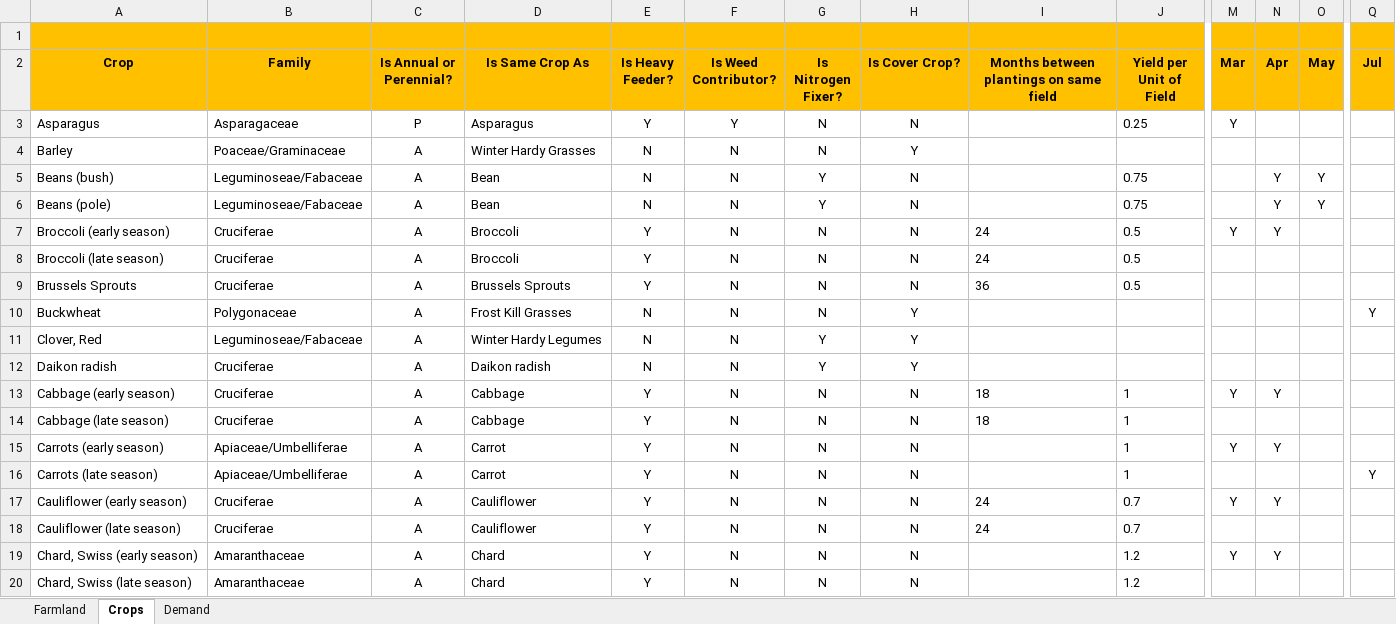
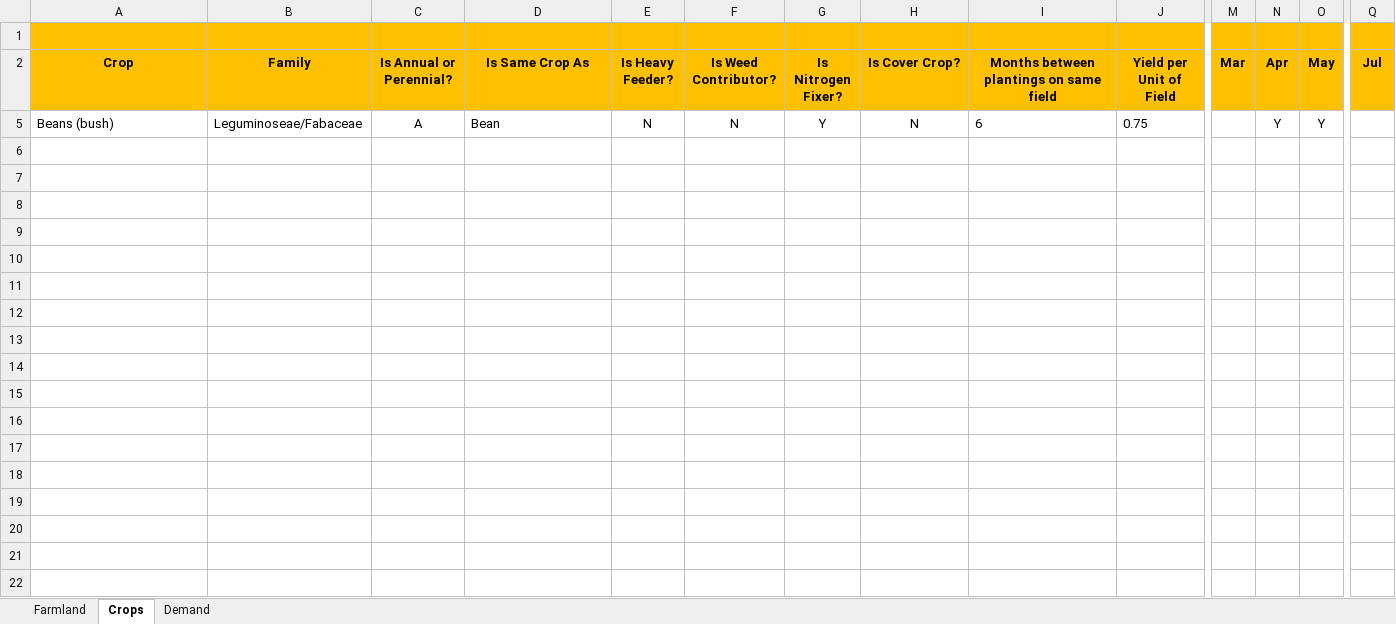
Before and after one commit to jfortuny/CropRotationWithOMPR, an Excel workbook: data/Crop Rotation Sample Template - 1 crop and 1 field.xlsx, sheet Crops, drawn as a sheet; only a part is shown, gaps mark what is left out; values as stored, in another font and other column widths than the file's, no borders; conditional formats not drawn; rows hold the shown columns only; the diff covers the shown part only; the diff names each change by its address in the sheet, - before the commit and + after, or states it on an @@ line.

```diff
--- a/data/Crop Rotation Sample Template - 1 crop and 1 field.xlsx (sheet Crops)
+++ b/data/Crop Rotation Sample Template - 1 crop and 1 field.xlsx (sheet Crops)
@@ row 3 hidden: Asparagus | Asparagaceae | P | Asparagus | Y | Y | N | N |  | 0.25 | Y @@
@@ row 4 hidden: Barley | Poaceae/Graminaceae | A | Winter Hardy Grasses | N | N | N | Y @@
-I5: (empty)
+I5: 6
@@ row 6 hidden: Beans (pole) | Leguminoseae/Fabaceae | A | Bean | N | N | Y | N |  | 0.75 |  | Y | Y @@
@@ row 7 hidden: Broccoli (early season) | Cruciferae | A | Broccoli | Y | N | N | N | 24 | 0.5 | Y | Y @@
@@ row 8 hidden: Broccoli (late season) | Cruciferae | A | Broccoli | Y | N | N | N | 24 | 0.5 @@
@@ row 9 hidden: Brussels Sprouts | Cruciferae | A | Brussels Sprouts | Y | N | N | N | 36 | 0.5 @@
@@ row 10 hidden: Buckwheat | Polygonaceae | A | Frost Kill Grasses | N | N | N | Y |  |  |  |  |  | Y @@
@@ row 11 hidden: Clover, Red | Leguminoseae/Fabaceae | A | Winter Hardy Legumes | N | N | Y | Y @@
@@ row 12 hidden: Daikon radish | Cruciferae | A | Daikon radish | N | N | Y | Y @@
@@ row 13 hidden: Cabbage (early season) | Cruciferae | A | Cabbage | Y | N | N | N | 18 | 1 | Y | Y @@
@@ row 14 hidden: Cabbage (late season) | Cruciferae | A | Cabbage | Y | N | N | N | 18 | 1 @@
@@ row 15 hidden: Carrots (early season) | Apiaceae/Umbelliferae | A | Carrot | Y | N | N | N |  | 1 | Y | Y @@
@@ row 16 hidden: Carrots (late season) | Apiaceae/Umbelliferae | A | Carrot | Y | N | N | N |  | 1 |  |  |  | Y @@
@@ row 17 hidden: Cauliflower (early season) | Cruciferae | A | Cauliflower | Y | N | N | N | 24 | 0.7 | Y | Y @@
@@ row 18 hidden: Cauliflower (late season) | Cruciferae | A | Cauliflower | Y | N | N | N | 24 | 0.7 @@
@@ row 19 hidden: Chard, Swiss (early season) | Amaranthaceae | A | Chard | Y | N | N | N |  | 1.2 | Y | Y @@
@@ row 20 hidden: Chard, Swiss (late season) | Amaranthaceae | A | Chard | Y | N | N | N |  | 1.2 @@
```
Also changed, not shown: 26 hidden or unhidden rows elsewhere in this sheet, data/Crop Rotation Sample Template - 2 crops and 2 fields.xlsx, data/Crop Rotation Sample Template - Botanical Family test.xlsx, 35 other files.
